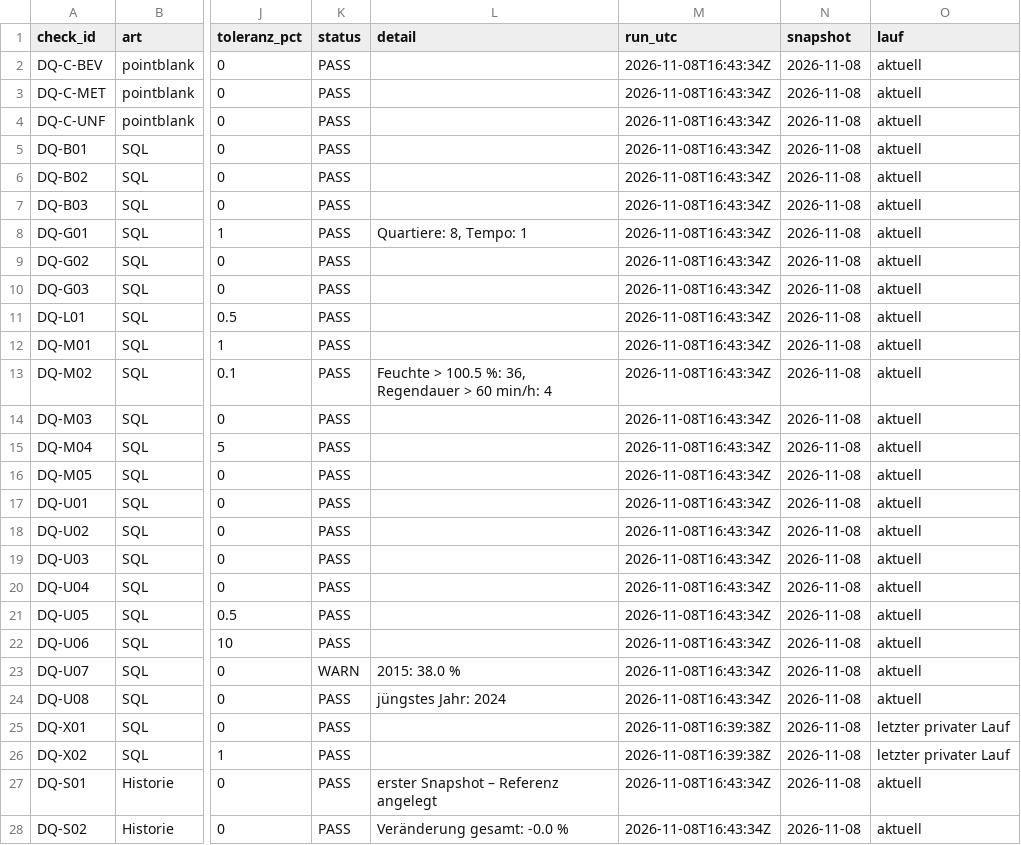
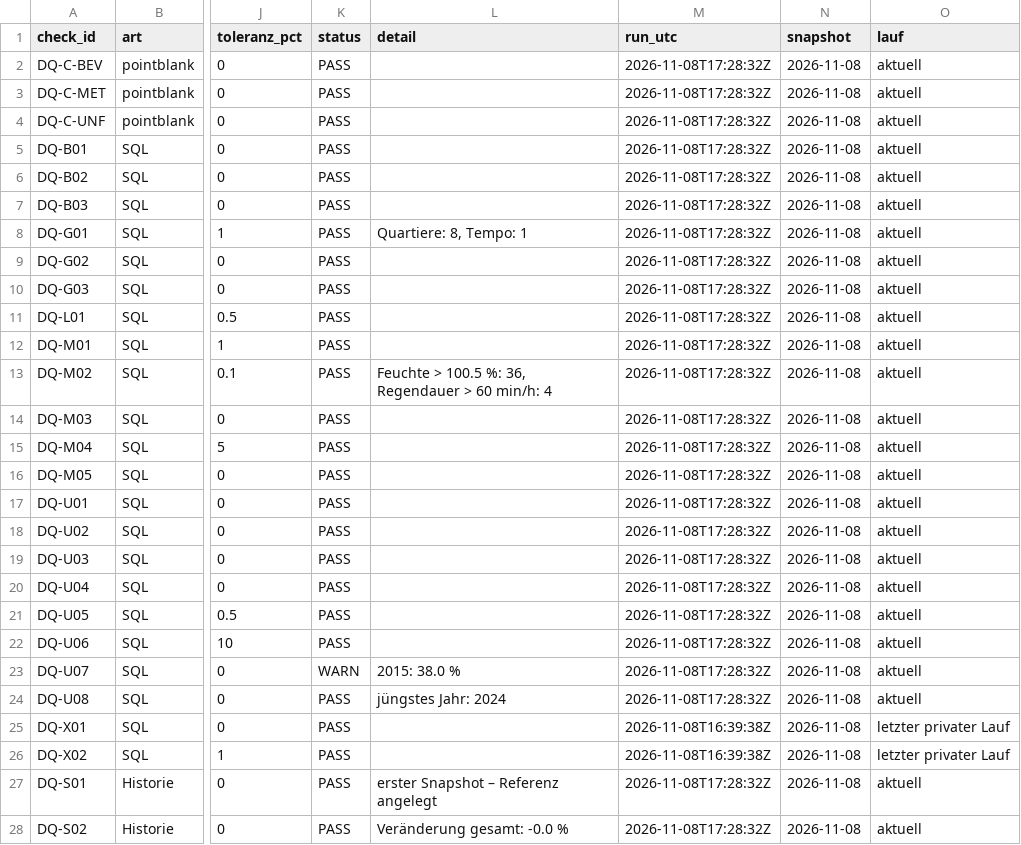
Before and after one commit to ffahrenb/zurich-road-accidents, a CSV file: export/dq/dq_ergebnisse.csv, drawn as a sheet; only a part is shown, gaps mark what is left out; the diff covers the shown part only; the diff names each change by its address in the sheet, - before the commit and + after, or states it on an @@ line.

```diff
--- a/export/dq/dq_ergebnisse.csv
+++ b/export/dq/dq_ergebnisse.csv
-M2:M24 (run_utc): 2026-11-08T16:43:34Z
+M2:M24 (run_utc): 2026-11-08T17:28:32Z
-M27:M28 (run_utc): 2026-11-08T16:43:34Z
+M27:M28 (run_utc): 2026-11-08T17:28:32Z
```
Also changed, not shown: 12 edited cells elsewhere in this file, export/dq/dq_verlauf.csv, export/dq/jahresbereich.csv, 6 other files.
